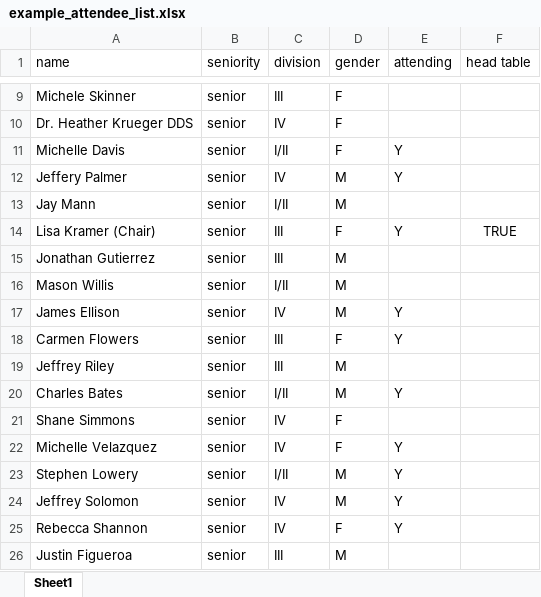
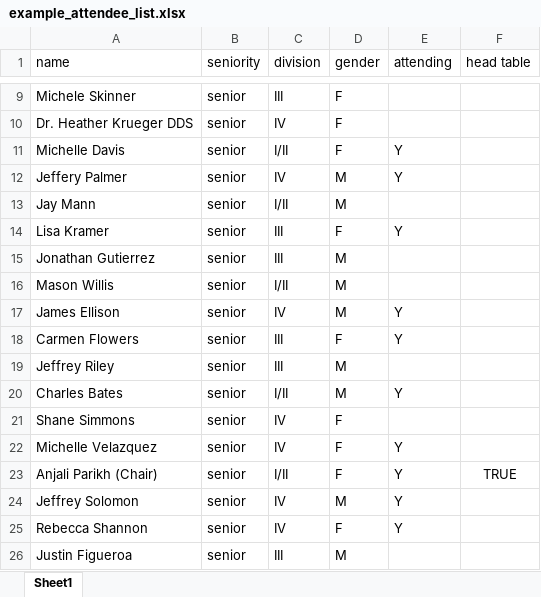
Before and after one commit to kgweber-sag/SeatingArrangement, an Excel workbook: example_attendee_list.xlsx, sheet Sheet1, drawn as a sheet; only a part is shown, gaps mark what is left out; values as stored, in another font and other column widths than the file's, no borders; the diff names each change by its address in the sheet, - before the commit and + after, or states it on an @@ line.

Commit message:
example file updates

```diff
--- a/example_attendee_list.xlsx (sheet Sheet1)
+++ b/example_attendee_list.xlsx (sheet Sheet1)
-A14 (name): Lisa Kramer (Chair)
+A14 (name): Lisa Kramer
-F14 (head table): TRUE
+F14 (head table): (empty)
-A23 (name): Stephen Lowery
+A23 (name): Anjali Parikh (Chair)
-D23 (gender): M
+D23 (gender): F
-F23 (head table): (empty)
+F23 (head table): TRUE
```
Also changed, not shown: 2 other files.
